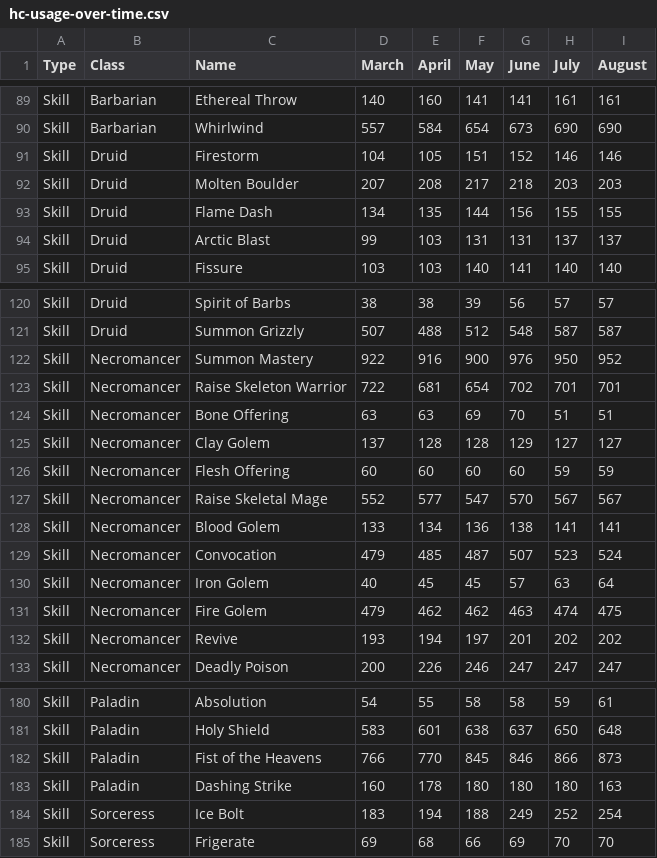
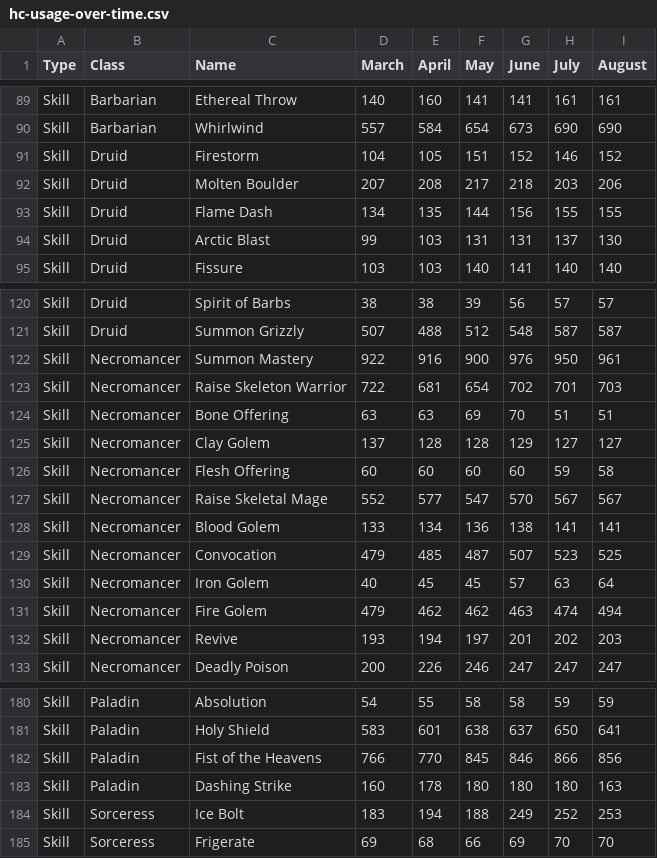
Before and after one commit to GreenDude120/builds_data, a CSV file: hc-usage-over-time.csv, drawn as a sheet; only a part is shown, gaps mark what is left out; the diff covers the shown part only; the diff names each change by its address in the sheet, - before the commit and + after, or states it on an @@ line.

```diff
--- a/hc-usage-over-time.csv
+++ b/hc-usage-over-time.csv
-I91 (August): 146
+I91 (August): 152
-I92 (August): 203
+I92 (August): 206
-I94 (August): 137
+I94 (August): 130
-I122 (August): 952
+I122 (August): 961
-I123 (August): 701
+I123 (August): 703
-I126 (August): 59
+I126 (August): 58
-I129 (August): 524
+I129 (August): 525
-I131 (August): 475
+I131 (August): 494
-I132 (August): 202
+I132 (August): 203
-I180 (August): 61
+I180 (August): 59
-I181 (August): 648
+I181 (August): 641
-I182 (August): 873
+I182 (August): 856
-I184 (August): 254
+I184 (August): 253
```
Also changed, not shown: 1 added row and 106 edited cells elsewhere in this file, sc-usage-over-time.csv, 9 other files.
